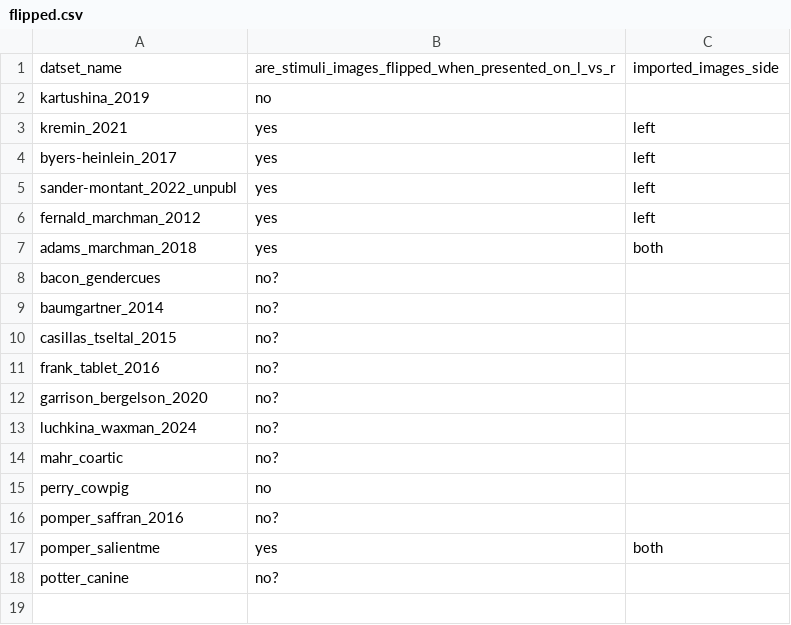
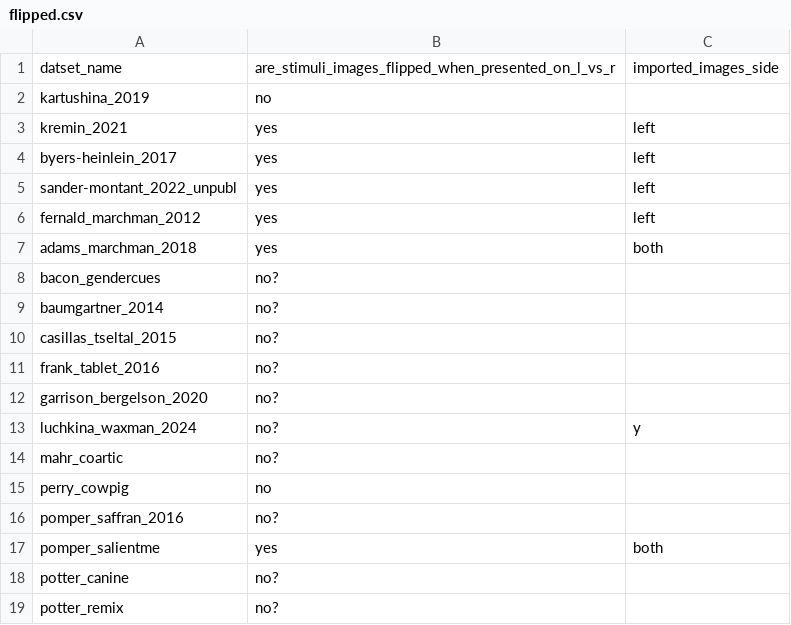
Before and after one commit to peekbank/peekbank-data-import, a CSV file: flipped.csv, drawn as a sheet.

Commit message:
fix image paths for potter_remix

```diff
--- a/flipped.csv
+++ b/flipped.csv
@@ -12,3 +12,3 @@ frank_tablet_2016,no?,
 garrison_bergelson_2020,no?,
-luchkina_waxman_2024,no?,
+luchkina_waxman_2024,no?,y
 mahr_coartic,no?,
@@ -18 +18,2 @@ pomper_salientme,yes,both
 potter_canine,no?,
+potter_remix,no?,
```
Also changed, not shown: 1 other file.
